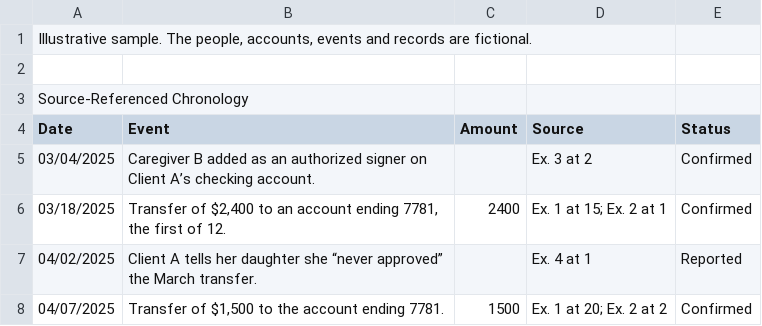
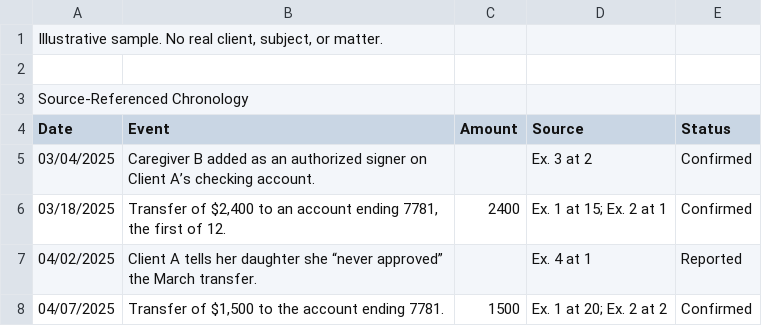
Before and after one commit to victimadvocacy/website, a CSV file: sample-file.csv, drawn as a sheet; only a part is shown.

```diff
--- a/sample-file.csv
+++ b/sample-file.csv
@@ -1,2 +1,2 @@
-"Illustrative sample. The people, accounts, events and records are fictional."
+"Illustrative sample. No real client, subject, or matter."
 
```
Also changed, not shown: 22 other files.
